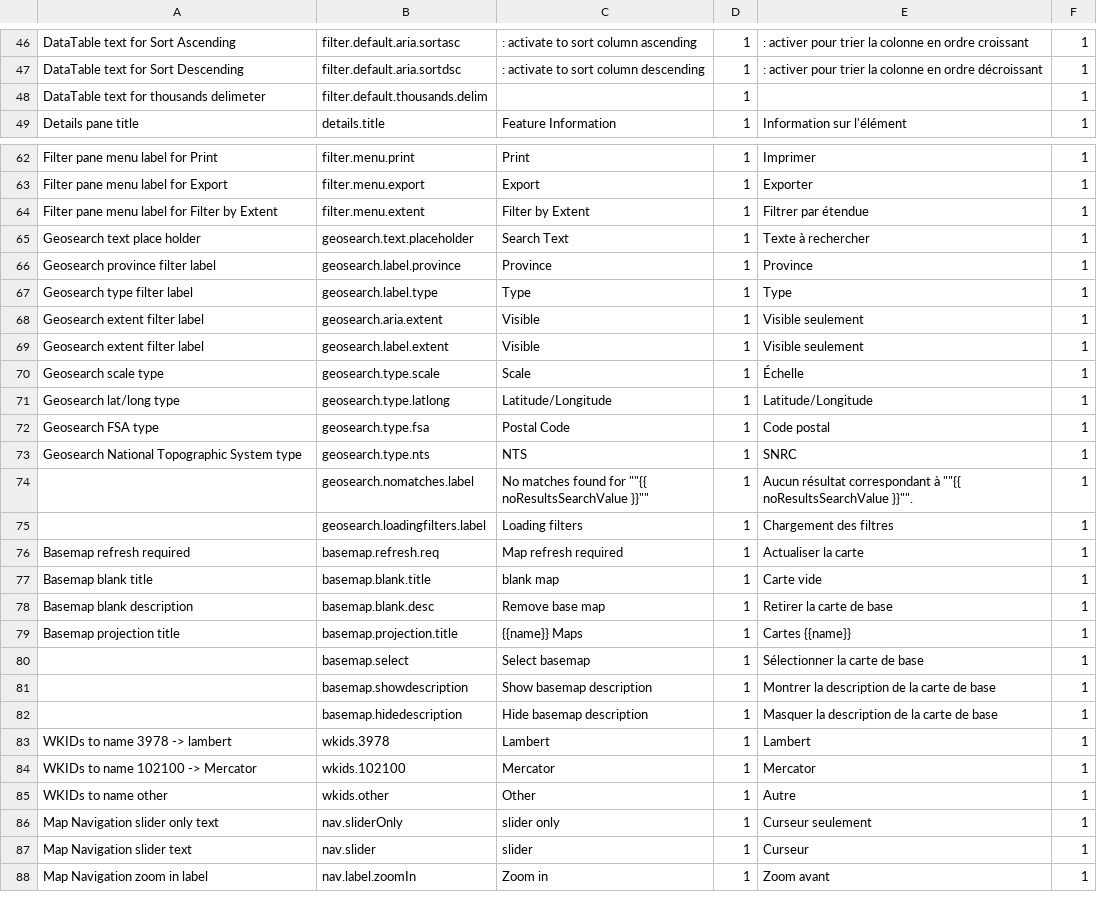
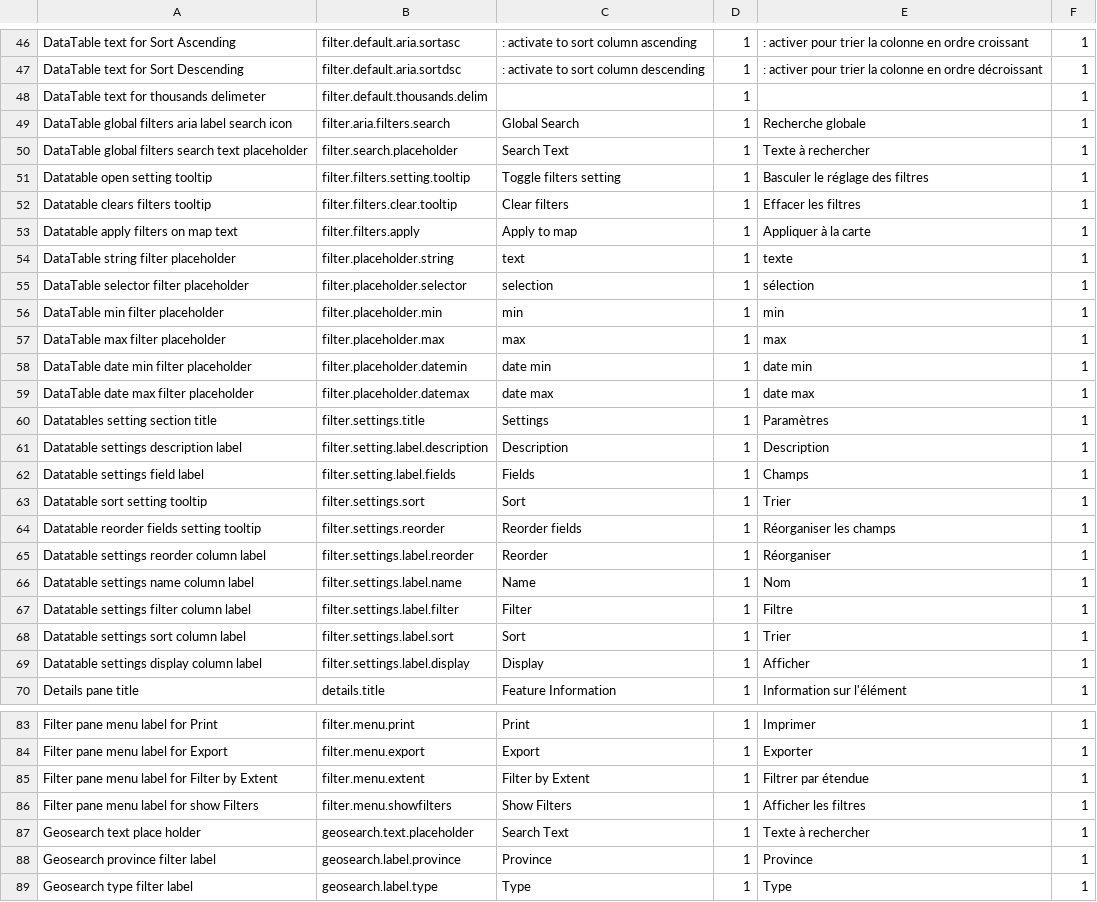
Before and after one commit to fgpv-vpgf/fgpv-vpgf, a CSV file: src/locales/translations.csv, drawn as a sheet; only a part is shown, gaps mark what is left out; the shorter side is filled out with more unchanged rows; the diff covers the shown part only.

Commit message:
feat(filters) add filtering capabilities to filters panel
Closes #1922

```diff
--- a/src/locales/translations.csv
+++ b/src/locales/translations.csv
@@ -48,2 +48,23 @@ DataTable text for Sort Descending,filter.default.aria.sortdsc,: activate to sor
 DataTable text for thousands delimeter,filter.default.thousands.delim, ,1, ,1
+DataTable global filters aria label search icon,filter.aria.filters.search,Global Search,1,Recherche globale,1
+DataTable global filters search text placeholder,filter.search.placeholder,Search Text,1,Texte à rechercher,1
+Datatable open setting tooltip,filter.filters.setting.tooltip,Toggle filters setting,1,Basculer le réglage des filtres,1
+Datatable clears filters tooltip,filter.filters.clear.tooltip,Clear filters,1,Effacer les filtres,1
+Datatable apply filters on map text,filter.filters.apply,Apply to map,1,Appliquer à la carte,1
+DataTable string filter placeholder,filter.placeholder.string,text,1,texte,1
+DataTable selector filter placeholder,filter.placeholder.selector,selection,1,sélection,1
+DataTable min filter placeholder,filter.placeholder.min,min,1,min,1
+DataTable max filter placeholder,filter.placeholder.max,max,1,max,1
+DataTable date min filter placeholder,filter.placeholder.datemin, date min,1,date min,1
+DataTable date max filter placeholder,filter.placeholder.datemax, date max,1,date max,1
+Datatables setting section title,filter.settings.title, Settings,1, Paramètres,1
+Datatable settings description label,filter.setting.label.description, Description,1, Description,1
+Datatable settings field label,filter.setting.label.fields,Fields,1,Champs,1
+Datatable sort setting tooltip,filter.settings.sort,Sort,1,Trier,1
+Datatable reorder fields setting tooltip,filter.settings.reorder,Reorder fields,1,Réorganiser les champs,1
+Datatable settings reorder column label,filter.settings.label.reorder,Reorder,1,Réorganiser,1
+Datatable settings name column label,filter.settings.label.name,Name,1,Nom,1
+Datatable settings filter column label,filter.settings.label.filter,Filter,1,Filtre,1
+Datatable settings sort column label,filter.settings.label.sort,Sort,1,Trier,1
+Datatable settings display column label,filter.settings.label.display,Display,1,Afficher,1
 Details pane title,details.title,Feature Information,1,Information sur l'élément,1
@@ -64,2 +85,3 @@ Filter pane menu label for Export,filter.menu.export,Export,1,Exporter,1
 Filter pane menu label for Filter by Extent,filter.menu.extent,Filter by Extent,1,Filtrer par étendue,1
+Filter pane menu label for show Filters,filter.menu.showfilters,Show Filters,1,Afficher les filtres,1
 Geosearch text place holder,geosearch.text.placeholder,Search Text,1,Texte à rechercher,1
```
Also changed, not shown: 4 edited cells elsewhere in this file, 30 other files.
